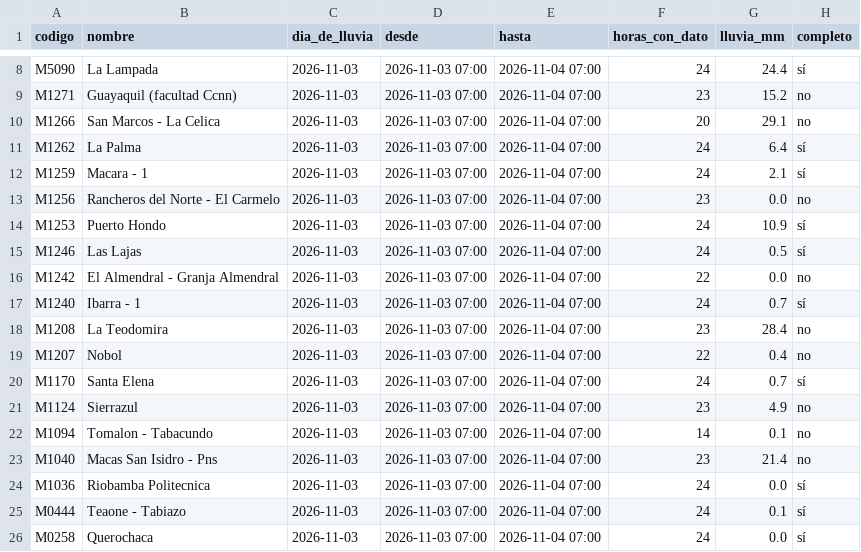
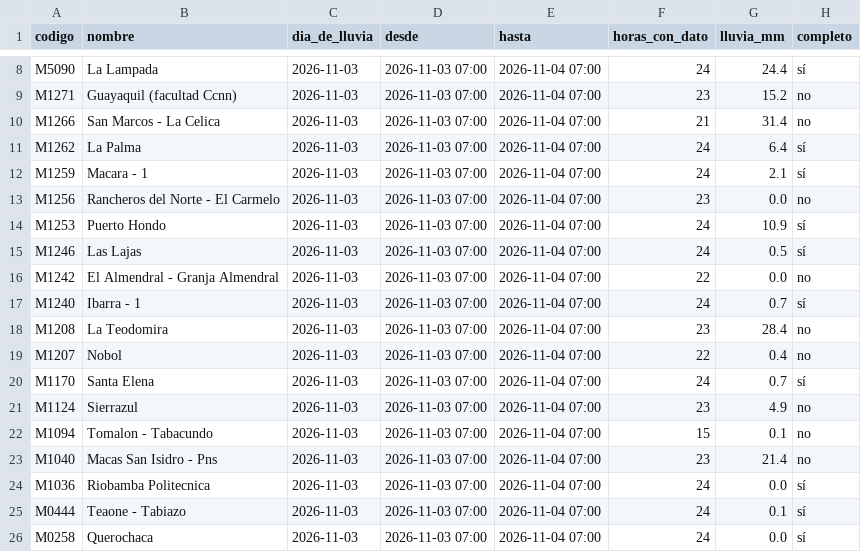
Before and after one commit to Hilary-Madelein/sati-archivo-lluvia, a CSV file: estaciones/lluvia_diaria.csv, drawn as a sheet; only a part is shown, gaps mark what is left out.

```diff
--- a/estaciones/lluvia_diaria.csv
+++ b/estaciones/lluvia_diaria.csv
@@ -9,3 +9,3 @@ M5090,La Lampada,2026-11-03,2026-11-03 07:00,2026-11-04 07:00,24,24.4,sí
 M1271,Guayaquil (facultad Ccnn),2026-11-03,2026-11-03 07:00,2026-11-04 07:00,23,15.2,no
-M1266,San Marcos - La Celica,2026-11-03,2026-11-03 07:00,2026-11-04 07:00,20,29.1,no
+M1266,San Marcos - La Celica,2026-11-03,2026-11-03 07:00,2026-11-04 07:00,21,31.4,no
 M1262,La Palma,2026-11-03,2026-11-03 07:00,2026-11-04 07:00,24,6.4,sí
@@ -21,3 +21,3 @@ M1170,Santa Elena,2026-11-03,2026-11-03 07:00,2026-11-04 07:00,24,0.7,sí
 M1124,Sierrazul,2026-11-03,2026-11-03 07:00,2026-11-04 07:00,23,4.9,no
-M1094,Tomalon - Tabacundo,2026-11-03,2026-11-03 07:00,2026-11-04 07:00,14,0.1,no
+M1094,Tomalon - Tabacundo,2026-11-03,2026-11-03 07:00,2026-11-04 07:00,15,0.1,no
 M1040,Macas San Isidro - Pns,2026-11-03,2026-11-03 07:00,2026-11-04 07:00,23,21.4,no
```
Also changed, not shown: 1 other file.
